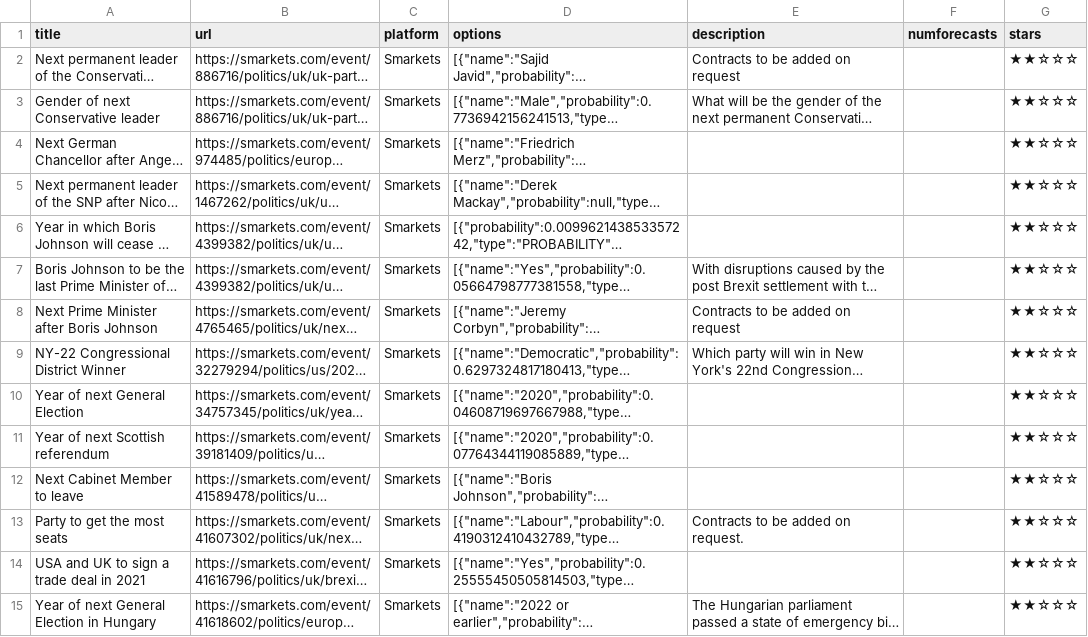
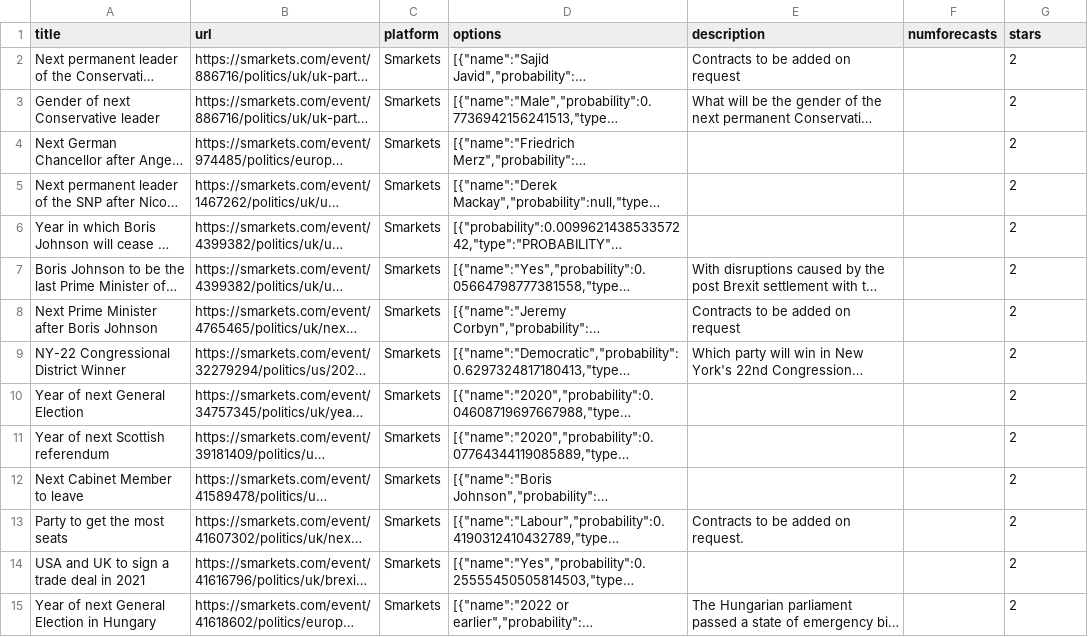
Before and after one commit to quantified-uncertainty/metaforecast, a CSV file: data/smarkets-questions.csv, drawn as a sheet; only a part is shown; long unchanged cells end in …; the diff covers the shown part only; the diff names each change by its address in the sheet, - before the commit and + after, or states it on an @@ line.

Commit message:
Changed stars as unicode to their numeric value

```diff
--- a/data/smarkets-questions.csv
+++ b/data/smarkets-questions.csv
-G2:G15 (stars): ★★☆☆☆
+G2:G15 (stars): 2
```
Also changed, not shown: 83 edited cells elsewhere in this file, data/polymarket-questions.csv, 6 other files.
